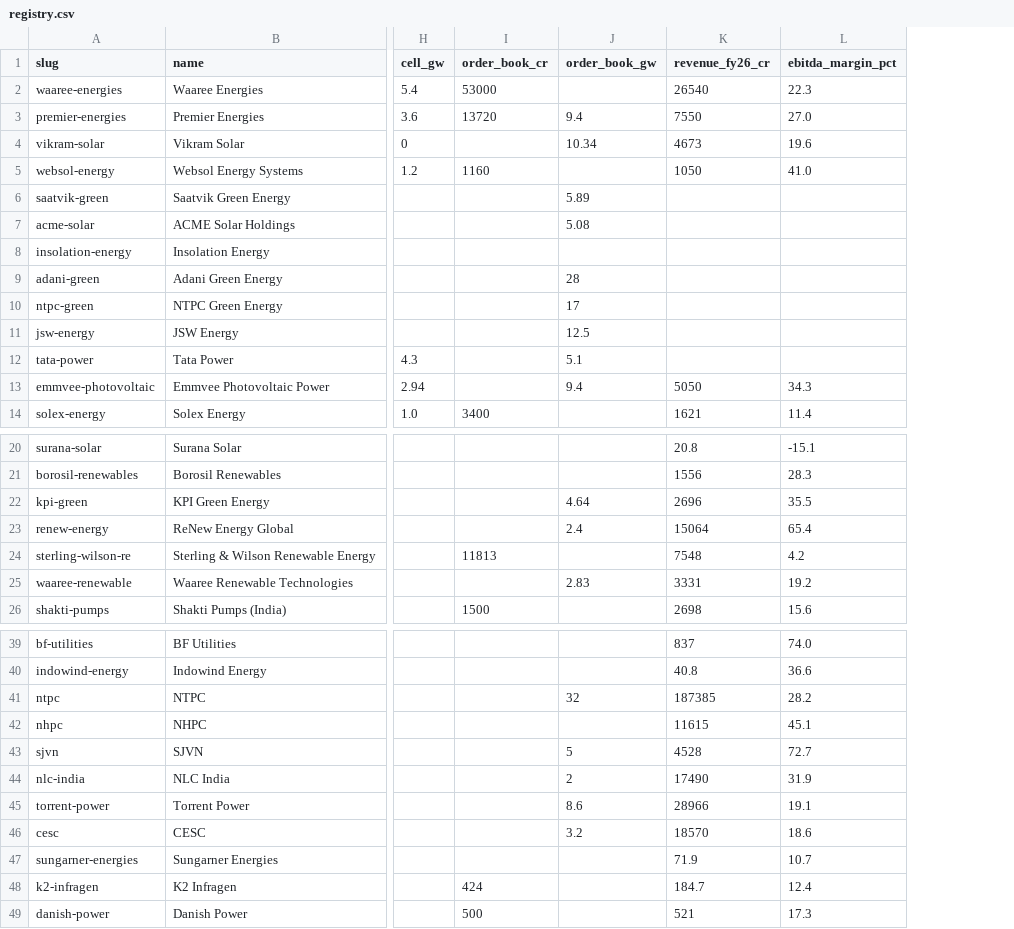
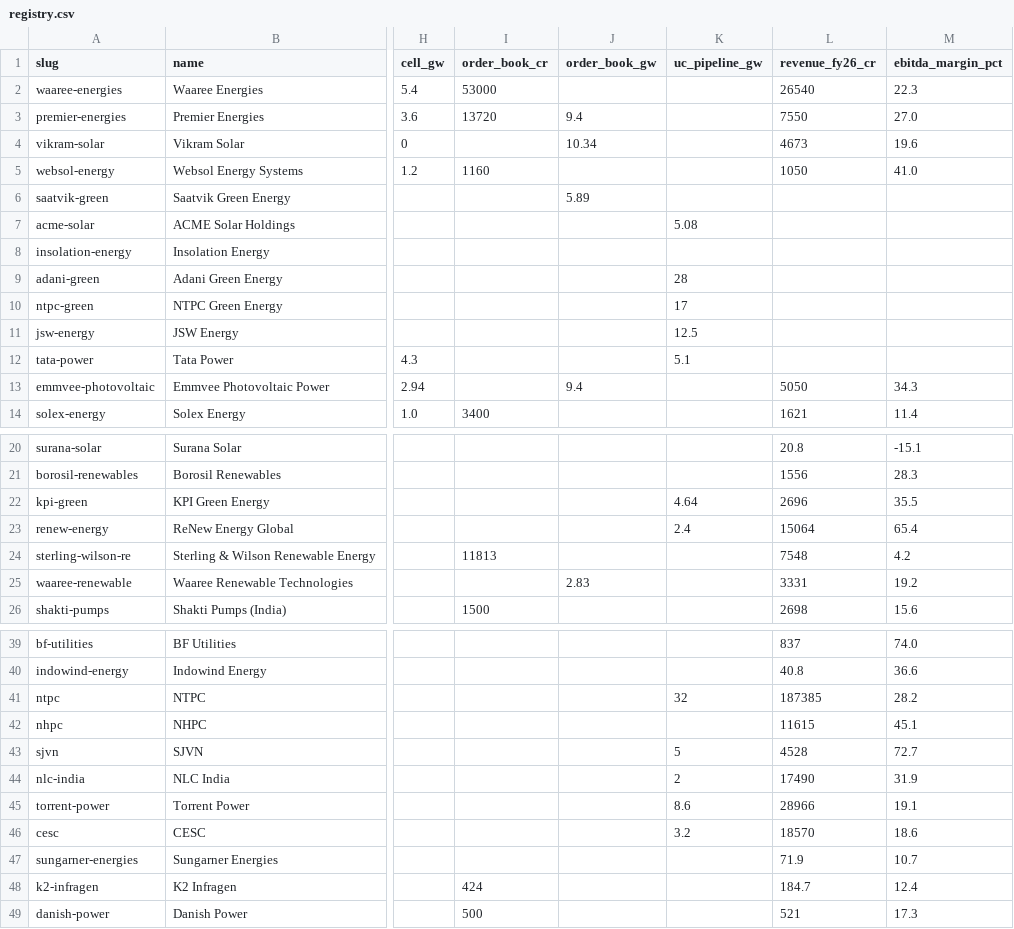
Before and after one commit to techmuns/Solardash, a CSV file: manual-data/companies/registry.csv, drawn as a sheet; only a part is shown, gaps mark what is left out; the diff names each change by its address in the sheet, - before the commit and + after, or states it on an @@ line.

```diff
--- a/manual-data/companies/registry.csv
+++ b/manual-data/companies/registry.csv
+column K (uc_pipeline_gw), rows 7-12: 5.08 |  | 28 | 17 | 12.5 | 5.1; rows 22-23: 4.64 | 2.4; rows 41-46: 32 |  | 5 | 2 | 8.6 | 3.2
-J7 (order_book_gw): 5.08
+J7 (order_book_gw): (empty)
-J9 (order_book_gw): 28
+J9 (order_book_gw): (empty)
-J10 (order_book_gw): 17
+J10 (order_book_gw): (empty)
-J11 (order_book_gw): 12.5
+J11 (order_book_gw): (empty)
-J12 (order_book_gw): 5.1
+J12 (order_book_gw): (empty)
-J22 (order_book_gw): 4.64
+J22 (order_book_gw): (empty)
-J23 (order_book_gw): 2.4
+J23 (order_book_gw): (empty)
-J41 (order_book_gw): 32
+J41 (order_book_gw): (empty)
-J43 (order_book_gw): 5
+J43 (order_book_gw): (empty)
-J44 (order_book_gw): 2
+J44 (order_book_gw): (empty)
-J45 (order_book_gw): 8.6
+J45 (order_book_gw): (empty)
-J46 (order_book_gw): 3.2
+J46 (order_book_gw): (empty)
```
Also changed, not shown: 17 other files.
